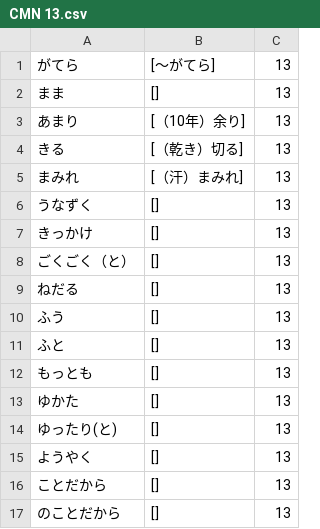
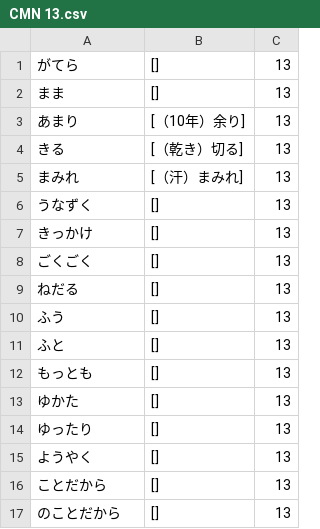
Before and after one commit to takarabune/japanese-resources, a CSV file: CMN-wordlists/raw/CMN 13.csv, drawn as a sheet; only a part is shown.

Commit message:
Update CMN 13.csv

```diff
--- a/CMN-wordlists/raw/CMN 13.csv
+++ b/CMN-wordlists/raw/CMN 13.csv
@@ -1,2 +1,2 @@
-がてら,[〜がてら],13
+がてら,[],13
 まま,[],13
@@ -7,3 +7,3 @@
 きっかけ,[],13
-ごくごく（と）,[],13
+ごくごく,[],13
 ねだる,[],13
@@ -13,3 +13,3 @@
 ゆかた,[],13
-ゆったり(と),[],13
+ゆったり,[],13
 ようやく,[],13
```
